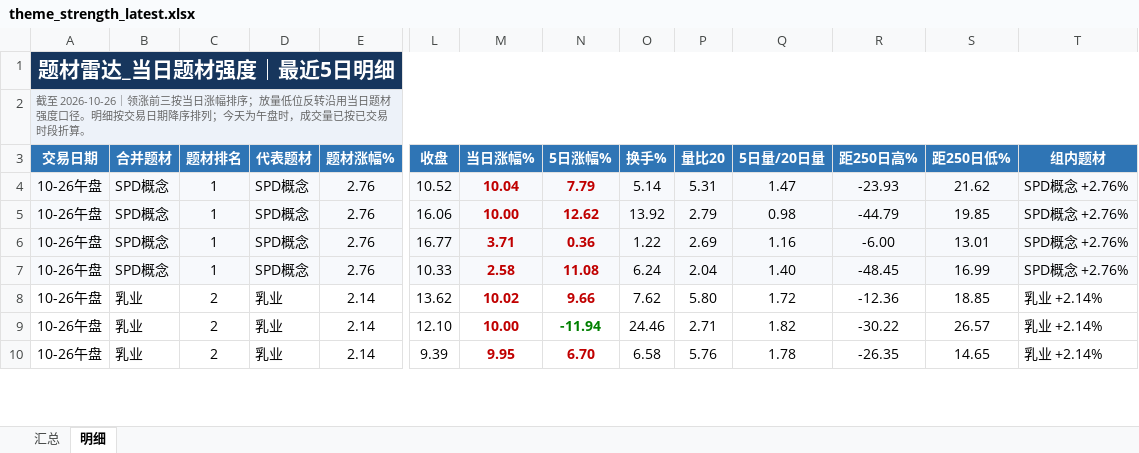
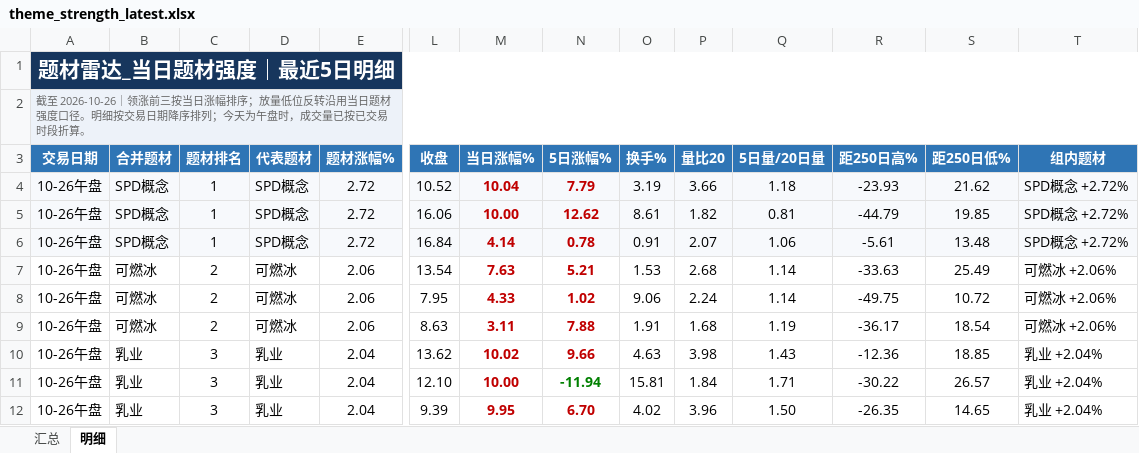
Before and after one commit to nancybhc/a-share-blast-lab, an Excel workbook: data/theme_strength_latest.xlsx, sheet 明细, drawn as a sheet; only a part is shown, gaps mark what is left out; values as stored, in another font and other column widths than the file's, no borders; removed rows and columns are numbered as before the commit, all else as after; rows hold the shown columns only; the diff covers the shown part only; the diff names each change by its address in the sheet, - before the commit and + after, or states it on an @@ line.

```diff
--- a/data/theme_strength_latest.xlsx (sheet 明细)
+++ b/data/theme_strength_latest.xlsx (sheet 明细)
-E4:E6 (题材涨幅%): 2.76
+E4:E6 (题材涨幅%): 2.72
-O4 (换手%): 5.14
+O4 (换手%): 3.19
-P4 (量比20): 5.31
+P4 (量比20): 3.66
-Q4 (5日量/20日量): 1.47
+Q4 (5日量/20日量): 1.18
-T4:T6 (组内题材): SPD概念 +2.76%
+T4:T6 (组内题材): SPD概念 +2.72%
-O5 (换手%): 13.92
+O5 (换手%): 8.61
-P5 (量比20): 2.79
+P5 (量比20): 1.82
-Q5 (5日量/20日量): 0.98
+Q5 (5日量/20日量): 0.81
-L6 (收盘): 16.77
+L6 (收盘): 16.84
-M6 (当日涨幅%): 3.71
+M6 (当日涨幅%): 4.14
-N6 (5日涨幅%): 0.36
+N6 (5日涨幅%): 0.78
-O6 (换手%): 1.22
+O6 (换手%): 0.91
-P6 (量比20): 2.69
+P6 (量比20): 2.07
-Q6 (5日量/20日量): 1.16
+Q6 (5日量/20日量): 1.06
-R6 (距250日高%): -6.00
+R6 (距250日高%): -5.61
-S6 (距250日低%): 13.01
+S6 (距250日低%): 13.48
-row 7: 10-26午盘 | SPD概念 | 1 | SPD概念 | 2.76 | 10.33 | 2.58 | 11.08 | 6.24 | 2.04 | 1.40 | -48.45 | 16.99 | SPD概念 +2.76%
+row 7: 10-26午盘 | 可燃冰 | 2 | 可燃冰 | 2.06 | 13.54 | 7.63 | 5.21 | 1.53 | 2.68 | 1.14 | -33.63 | 25.49 | 可燃冰 +2.06%
+row 8: 10-26午盘 | 可燃冰 | 2 | 可燃冰 | 2.06 | 7.95 | 4.33 | 1.02 | 9.06 | 2.24 | 1.14 | -49.75 | 10.72 | 可燃冰 +2.06%
+row 9: 10-26午盘 | 可燃冰 | 2 | 可燃冰 | 2.06 | 8.63 | 3.11 | 7.88 | 1.91 | 1.68 | 1.19 | -36.17 | 18.54 | 可燃冰 +2.06%
-C10:C12 (题材排名): 2
+C10:C12 (题材排名): 3
-E10:E12 (题材涨幅%): 2.14
+E10:E12 (题材涨幅%): 2.04
-O10 (换手%): 7.62
+O10 (换手%): 4.63
-P10 (量比20): 5.80
+P10 (量比20): 3.98
-Q10 (5日量/20日量): 1.72
+Q10 (5日量/20日量): 1.43
-T10:T12 (组内题材): 乳业 +2.14%
+T10:T12 (组内题材): 乳业 +2.04%
-O11 (换手%): 24.46
+O11 (换手%): 15.81
-P11 (量比20): 2.71
+P11 (量比20): 1.84
-Q11 (5日量/20日量): 1.82
+Q11 (5日量/20日量): 1.71
-O12 (换手%): 6.58
+O12 (换手%): 4.02
-P12 (量比20): 5.76
+P12 (量比20): 3.96
-Q12 (5日量/20日量): 1.78
+Q12 (5日量/20日量): 1.50
```
Also changed, not shown: 3 added rows, 6 removed rows and 36 edited cells elsewhere in this sheet, sheet 汇总, data/five_break_10_targets.xlsx, 21 other files.
